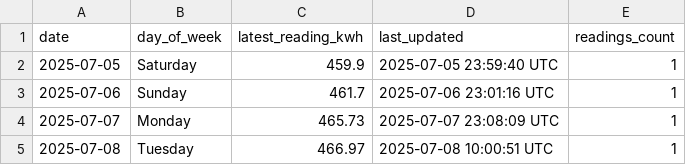
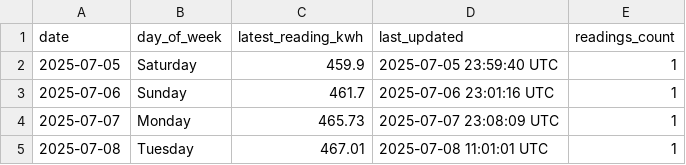
Before and after one commit to Youssef2id/tuya_energy_logger, a CSV file: data/monthly/energy_summary_2025-07.csv, drawn as a sheet.

```diff
--- a/data/monthly/energy_summary_2025-07.csv
+++ b/data/monthly/energy_summary_2025-07.csv
@@ -4,2 +4,2 @@ date,day_of_week,latest_reading_kwh,last_updated,readings_count
 2025-07-07,Monday,465.73,2025-07-07 23:08:09 UTC,1
-2025-07-08,Tuesday,466.97,2025-07-08 10:00:51 UTC,1
+2025-07-08,Tuesday,467.01,2025-07-08 11:01:01 UTC,1
```
Also changed, not shown: data/daily/energy_2025-07-08.csv, 4 other files.
